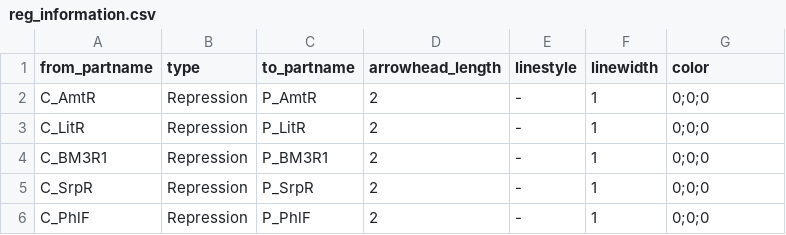
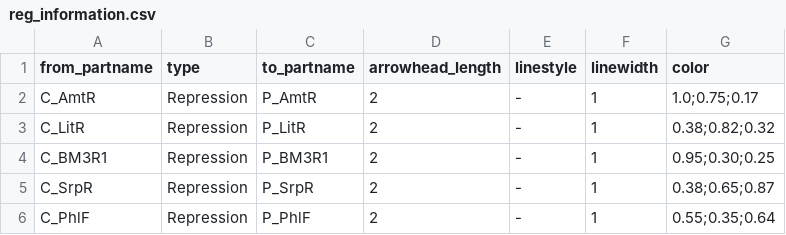
Before and after one commit to CIDARLAB/MIT-BroadFoundry, a CSV file: dnaplotlib/gallery/alec_circuit/reg_information.csv, drawn as a sheet.

```diff
--- a/dnaplotlib/gallery/alec_circuit/reg_information.csv
+++ b/dnaplotlib/gallery/alec_circuit/reg_information.csv
@@ -1,6 +1,6 @@
 from_partname,type,to_partname,arrowhead_length,linestyle,linewidth,color
-C_AmtR,Repression,P_AmtR,2,-,1,0;0;0
-C_LitR,Repression,P_LitR,2,-,1,0;0;0
-C_BM3R1,Repression,P_BM3R1,2,-,1,0;0;0
-C_SrpR,Repression,P_SrpR,2,-,1,0;0;0
-C_PhlF,Repression,P_PhlF,2,-,1,0;0;0
+C_AmtR,Repression,P_AmtR,2,-,1,1.0;0.75;0.17
+C_LitR,Repression,P_LitR,2,-,1,0.38;0.82;0.32
+C_BM3R1,Repression,P_BM3R1,2,-,1,0.95;0.30;0.25
+C_SrpR,Repression,P_SrpR,2,-,1,0.38;0.65;0.87
+C_PhlF,Repression,P_PhlF,2,-,1,0.55;0.35;0.64
```
Also changed, not shown: dnaplotlib/gallery/alec_circuit/part_information.csv, 1 other file.
